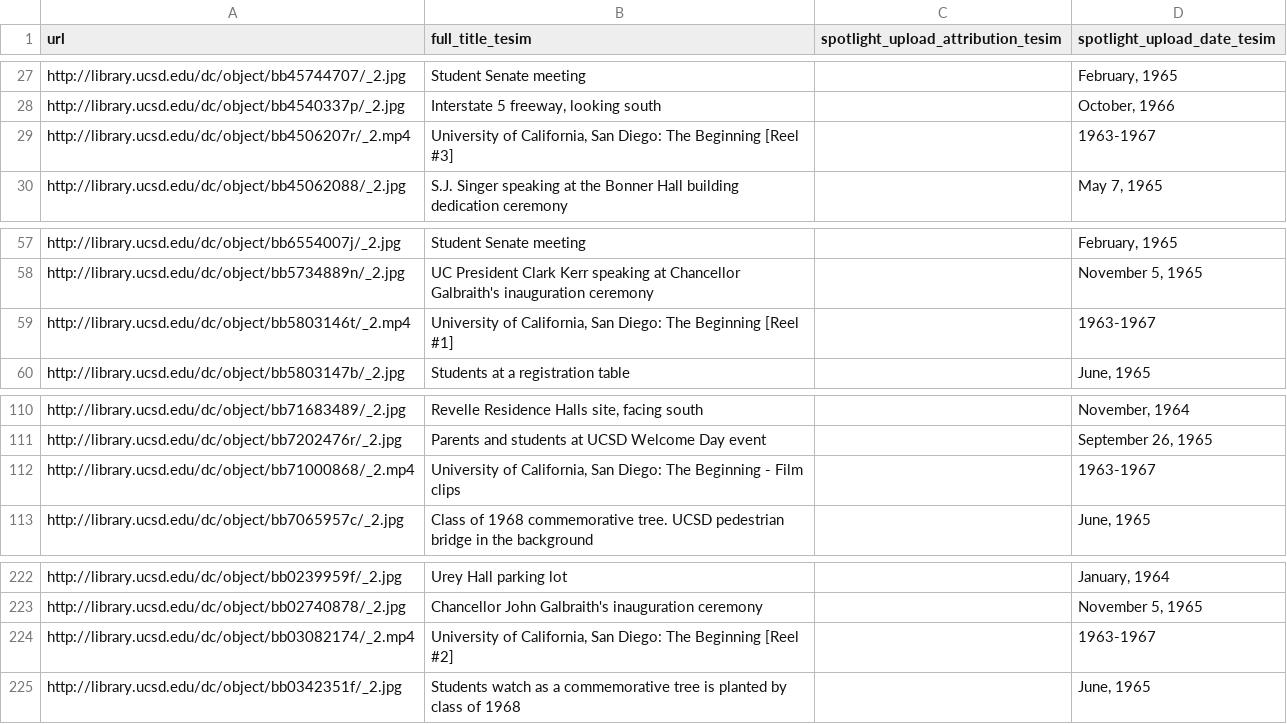
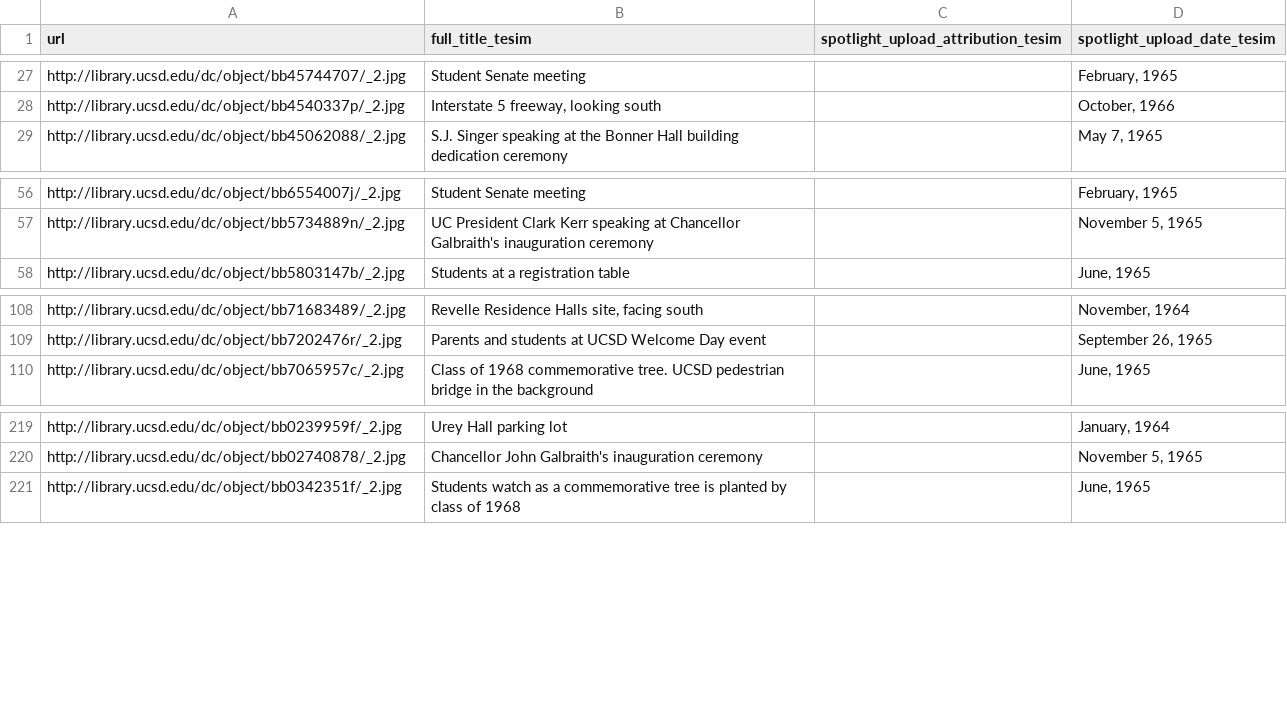
Before and after one commit to ucsdlib/spotlight-vagrant, a CSV file: sample_data/Charles_H._Graves_Photographs_and_Films.csv, drawn as a sheet; only a part is shown, gaps mark what is left out; the diff names each change by its address in the sheet, - before the commit and + after, or states it on an @@ line.

```diff
--- a/sample_data/Charles_H._Graves_Photographs_and_Films.csv
+++ b/sample_data/Charles_H._Graves_Photographs_and_Films.csv
-row 29: http://library.ucsd.edu/dc/object/bb4506207r/_2.mp4 | University of California, San Diego: The Beginning [Reel #3] |  | 1963-1967
-row 59: http://library.ucsd.edu/dc/object/bb5803146t/_2.mp4 | University of California, San Diego: The Beginning [Reel #1] |  | 1963-1967
-row 112: http://library.ucsd.edu/dc/object/bb71000868/_2.mp4 | University of California, San Diego: The Beginning - Film clips |  | 1963-1967
-row 224: http://library.ucsd.edu/dc/object/bb03082174/_2.mp4 | University of California, San Diego: The Beginning [Reel #2] |  | 1963-1967
```
Also changed, not shown: sample_data/Khirbat_en-Nahas_Project.csv, 2 other files.
